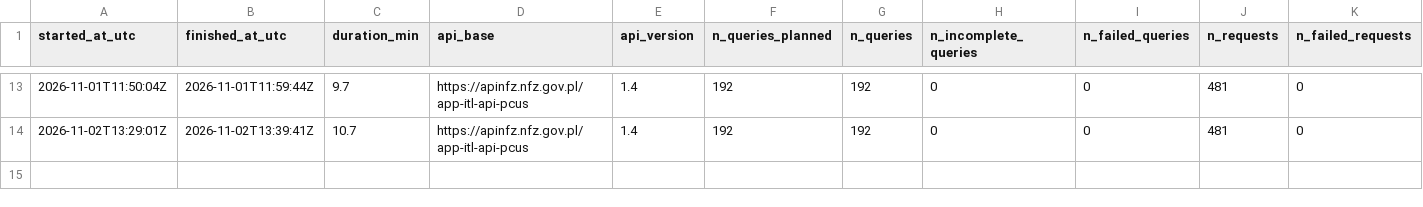
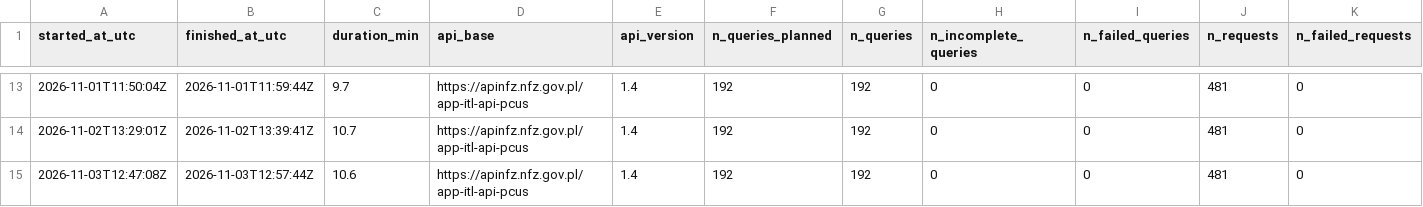
Before and after one commit to plkwilkow/nfz-kolejki, a CSV file: data/logs/runs.csv, drawn as a sheet; only a part is shown, gaps mark what is left out; rows hold the shown columns only; the diff names each change by its address in the sheet, - before the commit and + after, or states it on an @@ line.

```diff
--- a/data/logs/runs.csv
+++ b/data/logs/runs.csv
+row 15: 2026-11-03T12:47:08Z | 2026-11-03T12:57:44Z | 10.6 | https://apinfz.nfz.gov.pl/app-itl-api-pcus | 1.4 | 192 | 192 | 0 | 0 | 481 | 0
```
Also changed, not shown: 3 other files.
